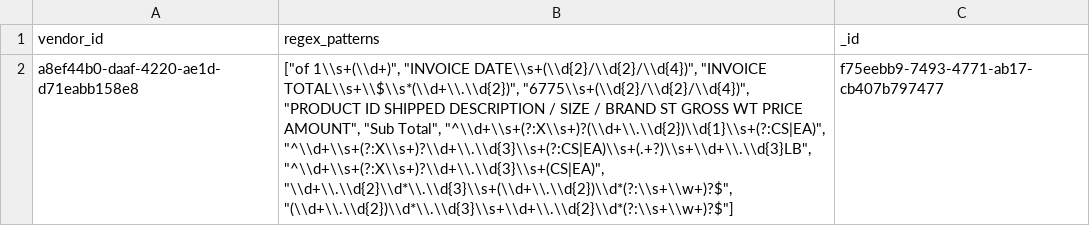
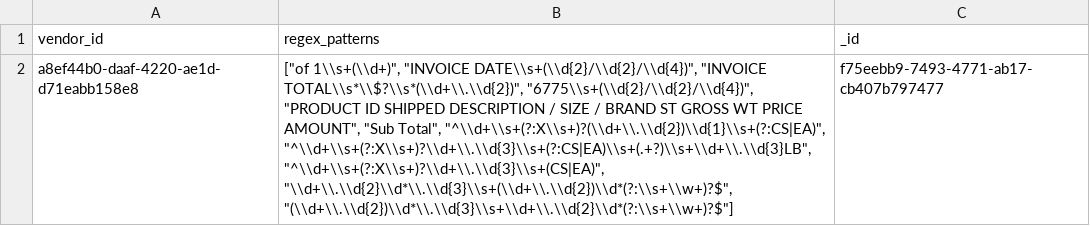
Before and after one commit to RestaurantPilot-AI/RestaurantPilot-AI-V2, a CSV file: data/database/vendor_regex_templates.csv, drawn as a sheet; the diff names each change by its address in the sheet, - before the commit and + after, or states it on an @@ line.

```diff
--- a/data/database/vendor_regex_templates.csv
+++ b/data/database/vendor_regex_templates.csv
-B2 (regex_patterns): …DATE\\s+(\\d{2}/\\d{2}/\\d{4})", "INVOICE TOTAL\\s+\\$\\s*(\\d+\\.\\d{2})", "6775\\s+(\\d{2}/\\d{2}/\\d{4})", "PRODUCT…
+B2 (regex_patterns): …DATE\\s+(\\d{2}/\\d{2}/\\d{4})", "INVOICE TOTAL\\s*\\$?\\s*(\\d+\\.\\d{2})", "6775\\s+(\\d{2}/\\d{2}/\\d{4})", "PRODUCT…
```
Also changed, not shown: data/database/item_lookup_map.csv, data/database/temp_uploads.csv.
